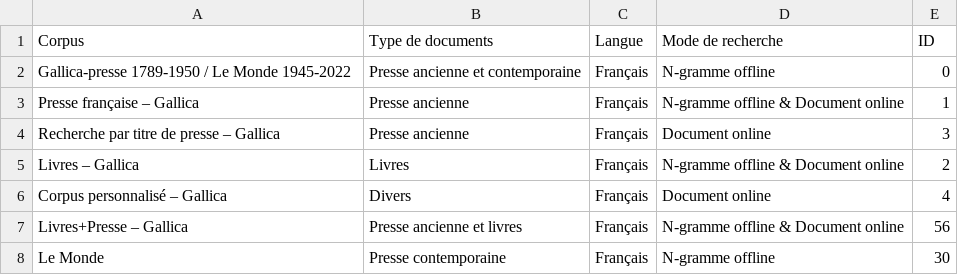
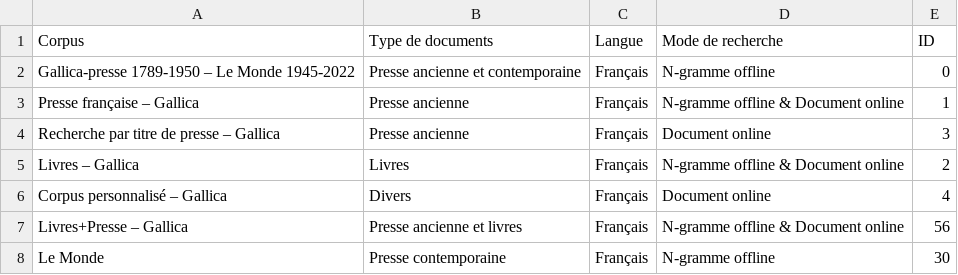
Before and after one commit to regicid/docker_gallicagram, a CSV file: gallicagram/corpus.csv, drawn as a sheet; only a part is shown.

Commit message:
notice pour bug corpus 0

```diff
--- a/gallicagram/corpus.csv
+++ b/gallicagram/corpus.csv
@@ -1,3 +1,3 @@
 "Corpus","Type de documents","Langue","Mode de recherche","ID"
-"Gallica-presse 1789-1950 / Le Monde 1945-2022","Presse ancienne et contemporaine","Français","N-gramme offline",0
+"Gallica-presse 1789-1950 – Le Monde 1945-2022","Presse ancienne et contemporaine","Français","N-gramme offline",0
 "Presse française – Gallica","Presse ancienne","Français","N-gramme offline & Document online",1
```
Also changed, not shown: 1 other file.
